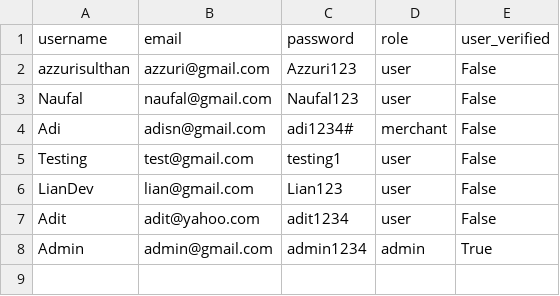
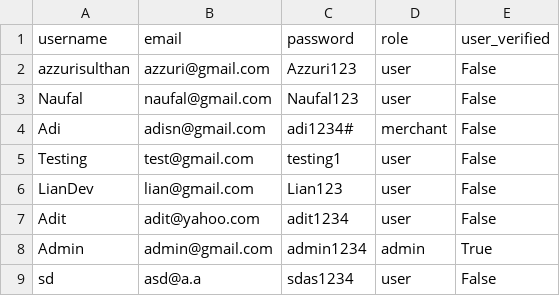
Before and after one commit to Liann-dev/GeoEstate, a CSV file: data/users.csv, drawn as a sheet; the diff names each change by its address in the sheet, - before the commit and + after, or states it on an @@ line.

```diff
--- a/data/users.csv
+++ b/data/users.csv
+row 9: sd | asd@a.a | sdas1234 | user | False
```
Also changed, not shown: 2 other files.
